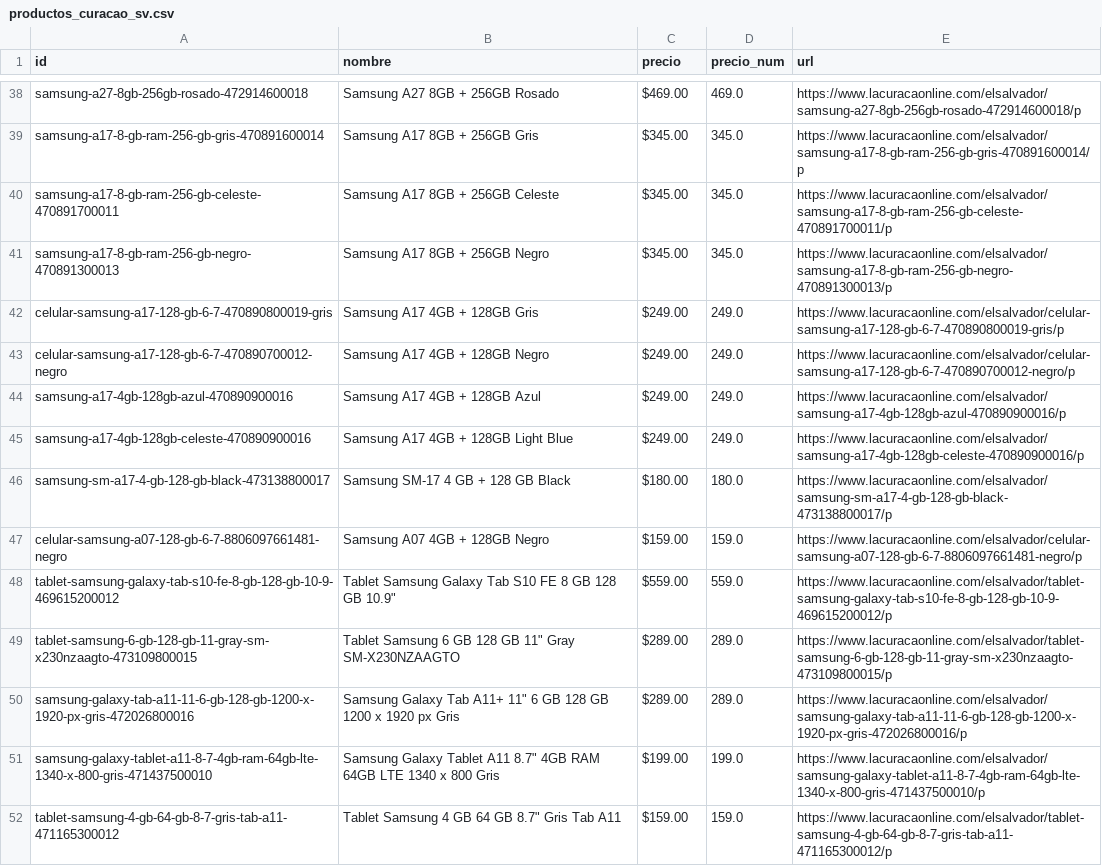
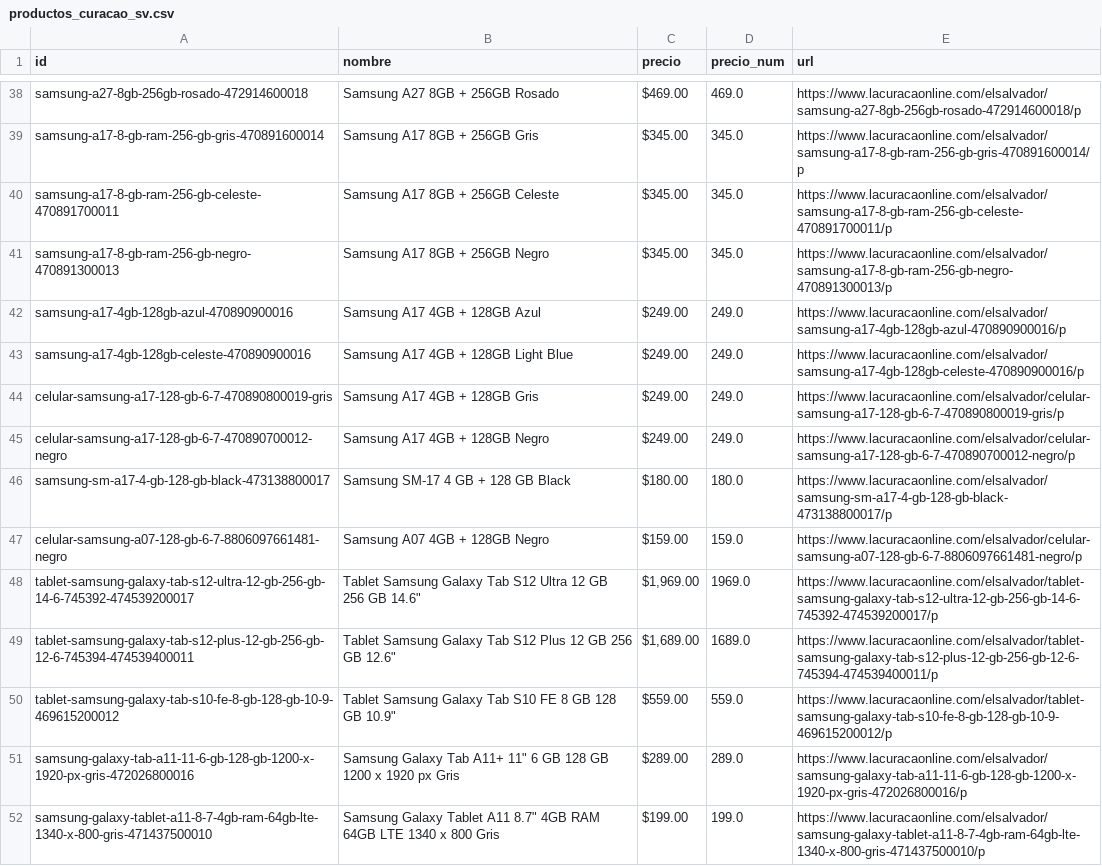
Before and after one commit to goldenboy1496/reporte-precios, a CSV file: data/productos_curacao_sv.csv, drawn as a sheet; only a part is shown, gaps mark what is left out; the shorter side is filled out with more unchanged rows; the diff covers the shown part only.

```diff
--- a/data/productos_curacao_sv.csv
+++ b/data/productos_curacao_sv.csv
@@ -41,10 +41,11 @@ samsung-a17-8-gb-ram-256-gb-celeste-470891700011,Samsung A17 8GB + 256GB Celeste
 samsung-a17-8-gb-ram-256-gb-negro-470891300013,Samsung A17 8GB + 256GB Negro,$345.00,345.0,https://www.lacuracaonline.com/elsalvador/samsung-a17-8-gb-ram-256-gb-negro-470891300013/p
+samsung-a17-4gb-128gb-azul-470890900016,Samsung A17 4GB + 128GB Azul,$249.00,249.0,https://www.lacuracaonline.com/elsalvador/samsung-a17-4gb-128gb-azul-470890900016/p
+samsung-a17-4gb-128gb-celeste-470890900016,Samsung A17 4GB + 128GB Light Blue,$249.00,249.0,https://www.lacuracaonline.com/elsalvador/samsung-a17-4gb-128gb-celeste-470890900016/p
 celular-samsung-a17-128-gb-6-7-470890800019-gris,Samsung A17 4GB + 128GB Gris,$249.00,249.0,https://www.lacuracaonline.com/elsalvador/celular-samsung-a17-128-gb-6-7-470890800019-gris/p
 celular-samsung-a17-128-gb-6-7-470890700012-negro,Samsung A17 4GB + 128GB Negro,$249.00,249.0,https://www.lacuracaonline.com/elsalvador/celular-samsung-a17-128-gb-6-7-470890700012-negro/p
-samsung-a17-4gb-128gb-azul-470890900016,Samsung A17 4GB + 128GB Azul,$249.00,249.0,https://www.lacuracaonline.com/elsalvador/samsung-a17-4gb-128gb-azul-470890900016/p
-samsung-a17-4gb-128gb-celeste-470890900016,Samsung A17 4GB + 128GB Light Blue,$249.00,249.0,https://www.lacuracaonline.com/elsalvador/samsung-a17-4gb-128gb-celeste-470890900016/p
 samsung-sm-a17-4-gb-128-gb-black-473138800017,Samsung SM-17 4 GB + 128 GB Black,$180.00,180.0,https://www.lacuracaonline.com/elsalvador/samsung-sm-a17-4-gb-128-gb-black-473138800017/p
 celular-samsung-a07-128-gb-6-7-8806097661481-negro,Samsung A07 4GB + 128GB Negro,$159.00,159.0,https://www.lacuracaonline.com/elsalvador/celular-samsung-a07-128-gb-6-7-8806097661481-negro/p
+tablet-samsung-galaxy-tab-s12-ultra-12-gb-256-gb-14-6-745392-474539200017,"Tablet Samsung Galaxy Tab S12 Ultra 12 GB 256 GB 14.6""","$1,969.00",1969.0,https://www.lacuracaonline.com/elsalvador/tablet-samsung-galaxy-tab-s12-ultra-12-gb-256-gb-14-6-745392-474539200017/p
+tablet-samsung-galaxy-tab-s12-plus-12-gb-256-gb-12-6-745394-474539400011,"Tablet Samsung Galaxy Tab S12 Plus 12 GB 256 GB 12.6""","$1,689.00",1689.0,https://www.lacuracaonline.com/elsalvador/tablet-samsung-galaxy-tab-s12-plus-12-gb-256-gb-12-6-745394-474539400011/p
 tablet-samsung-galaxy-tab-s10-fe-8-gb-128-gb-10-9-469615200012,"Tablet Samsung Galaxy Tab S10 FE 8 GB 128 GB 10.9""",$559.00,559.0,https://www.lacuracaonline.com/elsalvador/tablet-samsung-galaxy-tab-s10-fe-8-gb-128-gb-10-9-469615200012/p
-tablet-samsung-6-gb-128-gb-11-gray-sm-x230nzaagto-473109800015,"Tablet Samsung 6 GB 128 GB 11"" Gray SM-X230NZAAGTO",$289.00,289.0,https://www.lacuracaonline.com/elsalvador/tablet-samsung-6-gb-128-gb-11-gray-sm-x230nzaagto-473109800015/p
 samsung-galaxy-tab-a11-11-6-gb-128-gb-1200-x-1920-px-gris-472026800016,"Samsung Galaxy Tab A11+ 11"" 6 GB 128 GB 1200 x 1920 px Gris",$289.00,289.0,https://www.lacuracaonline.com/elsalvador/samsung-galaxy-tab-a11-11-6-gb-128-gb-1200-x-1920-px-gris-472026800016/p
```
Also changed, not shown: 6 moved rows elsewhere in this file, productos_curacao_sv.csv, 5 other files.
